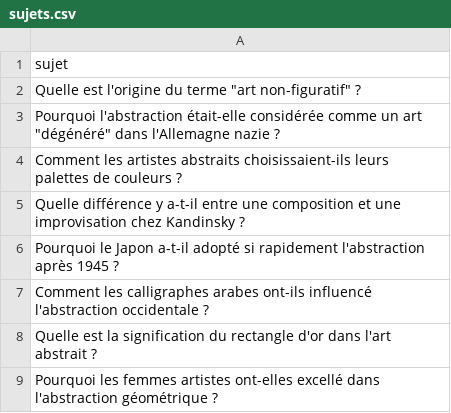
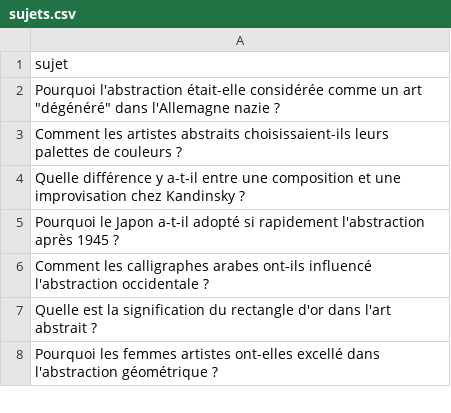
Before and after one commit to Metalosmose21/Abstrait-2, a CSV file: sujets.csv, drawn as a sheet; only a part is shown; the diff names each change by its address in the sheet, - before the commit and + after, or states it on an @@ line.

```diff
--- a/sujets.csv
+++ b/sujets.csv
-row 2: Quelle est l'origine du terme "art non-figuratif" ?
```
Also changed, not shown: sujets_traites.csv.
